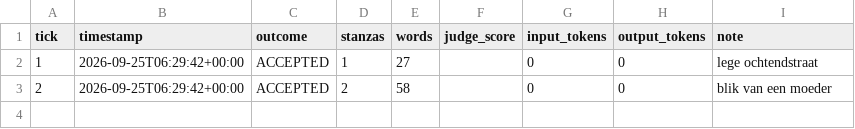
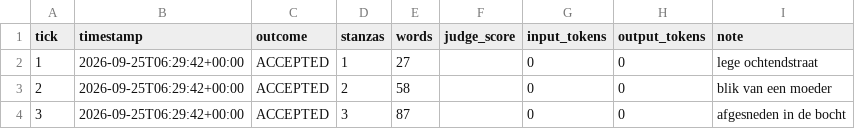
Before and after one commit to lrjohnst/juno, a CSV file: mission/metrics.csv, drawn as a sheet; the diff names each change by its address in the sheet, - before the commit and + after, or states it on an @@ line.

Commit message:
tick 3: accepted — afgesneden in de bocht

```diff
--- a/mission/metrics.csv
+++ b/mission/metrics.csv
+row 4: 3 | 2026-09-25T06:29:42+00:00 | ACCEPTED | 3 | 87 |  | 0 | 0 | afgesneden in de bocht
```
Also changed, not shown: 4 other files.
